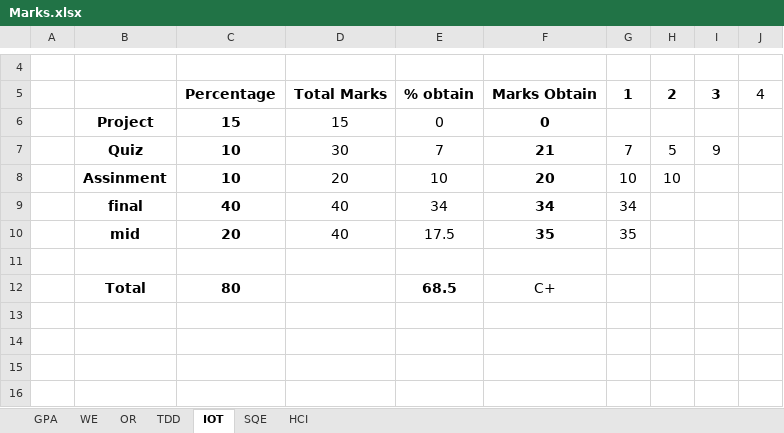
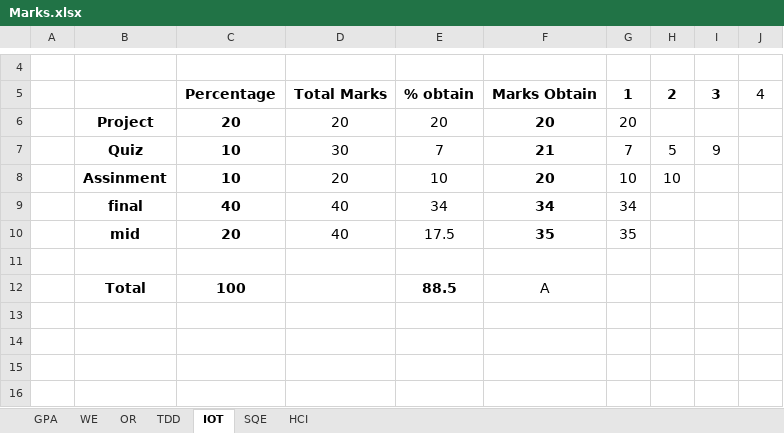
Before and after one commit to MFY2000/Semeste_6_SPRING-2022_, an Excel workbook: Marks.xlsx, sheet IOT, drawn as a sheet; only a part is shown, gaps mark what is left out; values as stored, in another font and other column widths than the file's, no borders; removed rows and columns are numbered as before the commit, all else as after; the diff names each change by its address in the sheet, - before the commit and + after, or states it on an @@ line.

```diff
--- a/Marks.xlsx (sheet IOT)
+++ b/Marks.xlsx (sheet IOT)
-row 6:  | Project | 15 | 15 | 0 | 0
+row 6:  | Project | 20 | 20 | 20 | 20 | 20
-row 12:  | Total | 80 |  | 68.5 | C+
+row 12:  | Total | 100 |  | 88.5 | A
```
Also changed, not shown: sheet TDD, sheet GPA.
